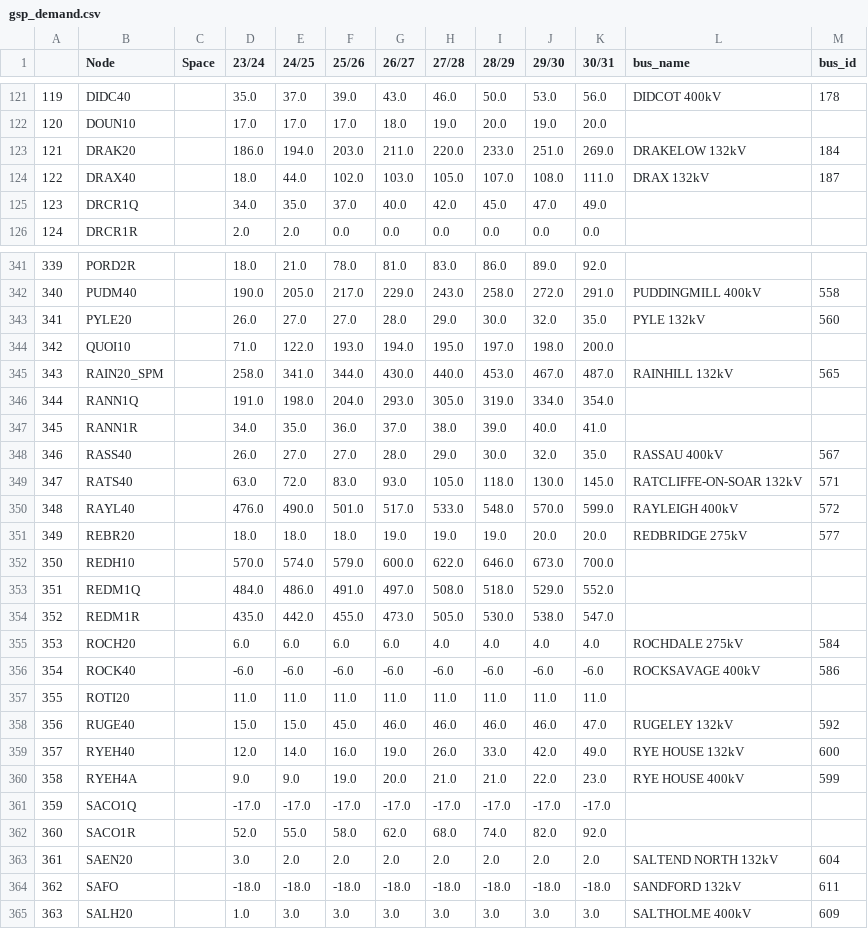
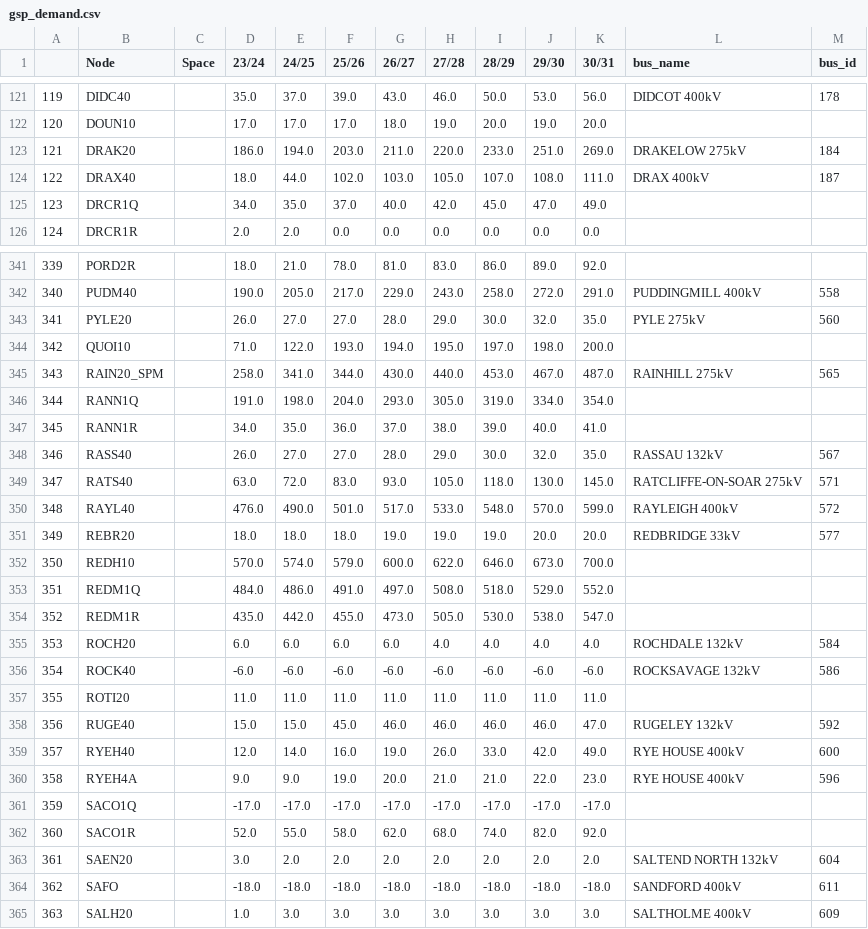
Before and after one commit to codet-glitch/RSAAT, a CSV file: delete/gsp_demand.csv, drawn as a sheet; only a part is shown, gaps mark what is left out; the diff covers the shown part only.

```diff
--- a/delete/gsp_demand.csv
+++ b/delete/gsp_demand.csv
@@ -122,4 +122,4 @@
 120,DOUN10,,17.0,17.0,17.0,18.0,19.0,20.0,19.0,20.0,,
-121,DRAK20,,186.0,194.0,203.0,211.0,220.0,233.0,251.0,269.0,DRAKELOW 132kV,184
-122,DRAX40,,18.0,44.0,102.0,103.0,105.0,107.0,108.0,111.0,DRAX 132kV,187
+121,DRAK20,,186.0,194.0,203.0,211.0,220.0,233.0,251.0,269.0,DRAKELOW 275kV,184
+122,DRAX40,,18.0,44.0,102.0,103.0,105.0,107.0,108.0,111.0,DRAX 400kV,187
 123,DRCR1Q,,34.0,35.0,37.0,40.0,42.0,45.0,47.0,49.0,,
@@ -342,11 +342,11 @@
 340,PUDM40,,190.0,205.0,217.0,229.0,243.0,258.0,272.0,291.0,PUDDINGMILL 400kV,558
-341,PYLE20,,26.0,27.0,27.0,28.0,29.0,30.0,32.0,35.0,PYLE 132kV,560
+341,PYLE20,,26.0,27.0,27.0,28.0,29.0,30.0,32.0,35.0,PYLE 275kV,560
 342,QUOI10,,71.0,122.0,193.0,194.0,195.0,197.0,198.0,200.0,,
-343,RAIN20_SPM,,258.0,341.0,344.0,430.0,440.0,453.0,467.0,487.0,RAINHILL 132kV,565
+343,RAIN20_SPM,,258.0,341.0,344.0,430.0,440.0,453.0,467.0,487.0,RAINHILL 275kV,565
 344,RANN1Q,,191.0,198.0,204.0,293.0,305.0,319.0,334.0,354.0,,
 345,RANN1R,,34.0,35.0,36.0,37.0,38.0,39.0,40.0,41.0,,
-346,RASS40,,26.0,27.0,27.0,28.0,29.0,30.0,32.0,35.0,RASSAU 400kV,567
-347,RATS40,,63.0,72.0,83.0,93.0,105.0,118.0,130.0,145.0,RATCLIFFE-ON-SOAR 132kV,571
+346,RASS40,,26.0,27.0,27.0,28.0,29.0,30.0,32.0,35.0,RASSAU 132kV,567
+347,RATS40,,63.0,72.0,83.0,93.0,105.0,118.0,130.0,145.0,RATCLIFFE-ON-SOAR 275kV,571
 348,RAYL40,,476.0,490.0,501.0,517.0,533.0,548.0,570.0,599.0,RAYLEIGH 400kV,572
-349,REBR20,,18.0,18.0,18.0,19.0,19.0,19.0,20.0,20.0,REDBRIDGE 275kV,577
+349,REBR20,,18.0,18.0,18.0,19.0,19.0,19.0,20.0,20.0,REDBRIDGE 33kV,577
 350,REDH10,,570.0,574.0,579.0,600.0,622.0,646.0,673.0,700.0,,
@@ -354,8 +354,8 @@
 352,REDM1R,,435.0,442.0,455.0,473.0,505.0,530.0,538.0,547.0,,
-353,ROCH20,,6.0,6.0,6.0,6.0,4.0,4.0,4.0,4.0,ROCHDALE 275kV,584
-354,ROCK40,,-6.0,-6.0,-6.0,-6.0,-6.0,-6.0,-6.0,-6.0,ROCKSAVAGE 400kV,586
+353,ROCH20,,6.0,6.0,6.0,6.0,4.0,4.0,4.0,4.0,ROCHDALE 132kV,584
+354,ROCK40,,-6.0,-6.0,-6.0,-6.0,-6.0,-6.0,-6.0,-6.0,ROCKSAVAGE 132kV,586
 355,ROTI20,,11.0,11.0,11.0,11.0,11.0,11.0,11.0,11.0,,
 356,RUGE40,,15.0,15.0,45.0,46.0,46.0,46.0,46.0,47.0,RUGELEY 132kV,592
-357,RYEH40,,12.0,14.0,16.0,19.0,26.0,33.0,42.0,49.0,RYE HOUSE 132kV,600
-358,RYEH4A,,9.0,9.0,19.0,20.0,21.0,21.0,22.0,23.0,RYE HOUSE 400kV,599
+357,RYEH40,,12.0,14.0,16.0,19.0,26.0,33.0,42.0,49.0,RYE HOUSE 400kV,600
+358,RYEH4A,,9.0,9.0,19.0,20.0,21.0,21.0,22.0,23.0,RYE HOUSE 400kV,596
 359,SACO1Q,,-17.0,-17.0,-17.0,-17.0,-17.0,-17.0,-17.0,-17.0,,
@@ -363,3 +363,3 @@
 361,SAEN20,,3.0,2.0,2.0,2.0,2.0,2.0,2.0,2.0,SALTEND NORTH 132kV,604
-362,SAFO,,-18.0,-18.0,-18.0,-18.0,-18.0,-18.0,-18.0,-18.0,SANDFORD 132kV,611
+362,SAFO,,-18.0,-18.0,-18.0,-18.0,-18.0,-18.0,-18.0,-18.0,SANDFORD 400kV,611
 363,SALH20,,1.0,3.0,3.0,3.0,3.0,3.0,3.0,3.0,SALTHOLME 400kV,609
```
Also changed, not shown: 111 edited cells elsewhere in this file, delete/all_circuits.csv, delete/all_circuits_changes.csv, 9 other files.
